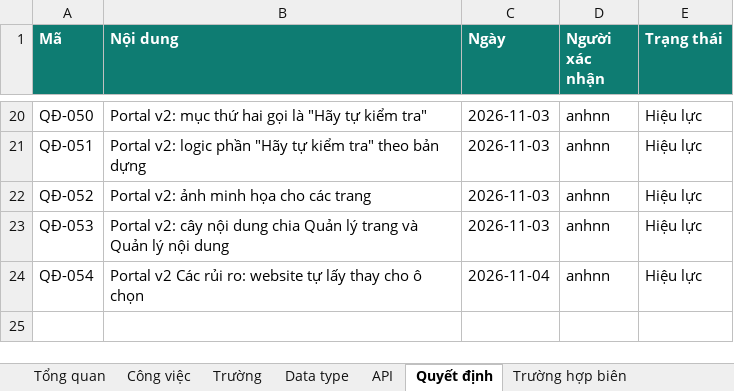
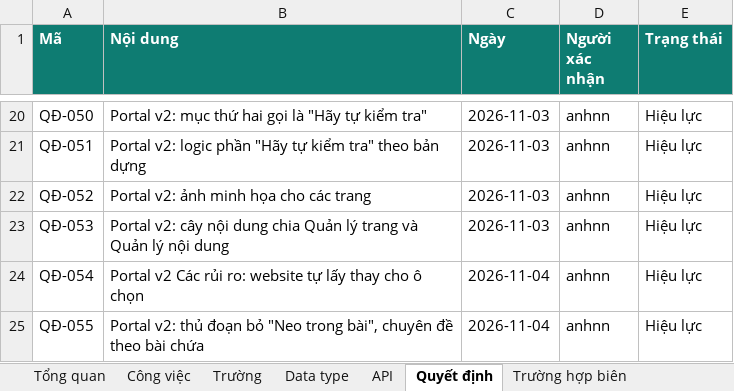
Before and after one commit to anhnoname97/antc, an Excel workbook: docs/ban-giao/PORTAL-V2/Ke-hoach-portal-v2.xlsx, sheet Quyết định, drawn as a sheet; only a part is shown, gaps mark what is left out; values as stored, in another font and other column widths than the file's, no borders; the diff names each change by its address in the sheet, - before the commit and + after, or states it on an @@ line.

```diff
--- a/docs/ban-giao/PORTAL-V2/Ke-hoach-portal-v2.xlsx (sheet Quyết định)
+++ b/docs/ban-giao/PORTAL-V2/Ke-hoach-portal-v2.xlsx (sheet Quyết định)
+row 25: QĐ-055 | Portal v2: thủ đoạn bỏ "Neo trong bài", chuyên đề theo bài chứa | 2026-11-04 | anhnn | Hiệu lực
```
Also changed, not shown: sheet Trường, sheet Công việc, 16 other files.
